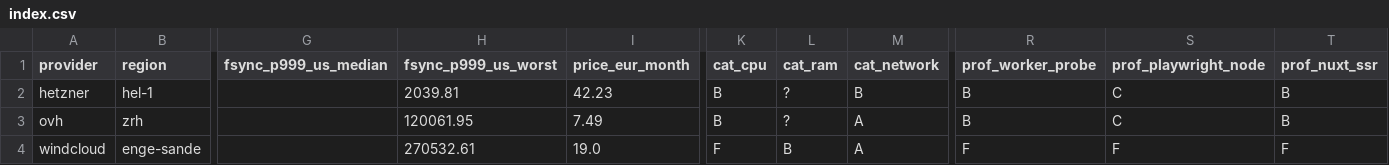
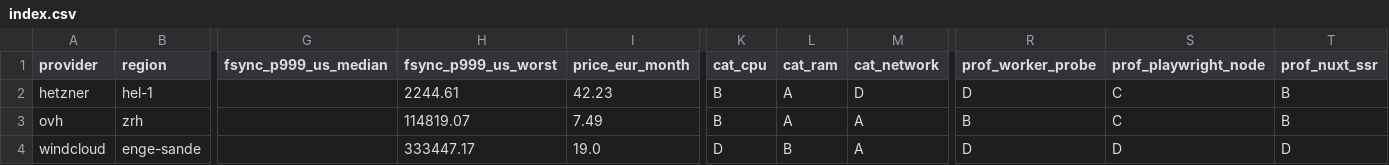
Before and after one commit to Uptimeify/p99bench, a CSV file: data/index.csv, drawn as a sheet; only a part is shown, gaps mark what is left out; the diff names each change by its address in the sheet, - before the commit and + after, or states it on an @@ line.

```diff
--- a/data/index.csv
+++ b/data/index.csv
-H2 (fsync_p999_us_worst): 2039.81
+H2 (fsync_p999_us_worst): 2244.61
-L2:L3 (cat_ram): ?
+L2:L3 (cat_ram): A
-M2 (cat_network): B
+M2 (cat_network): D
-R2 (prof_worker_probe): B
+R2 (prof_worker_probe): D
-H3 (fsync_p999_us_worst): 120061.95
+H3 (fsync_p999_us_worst): 114819.07
-H4 (fsync_p999_us_worst): 270532.61
+H4 (fsync_p999_us_worst): 333447.17
-K4 (cat_cpu): F
+K4 (cat_cpu): D
-R4 (prof_worker_probe): F
+R4 (prof_worker_probe): D
-S4 (prof_playwright_node): F
+S4 (prof_playwright_node): D
-T4 (prof_nuxt_ssr): F
+T4 (prof_nuxt_ssr): D
```
Also changed, not shown: 8 other files.
